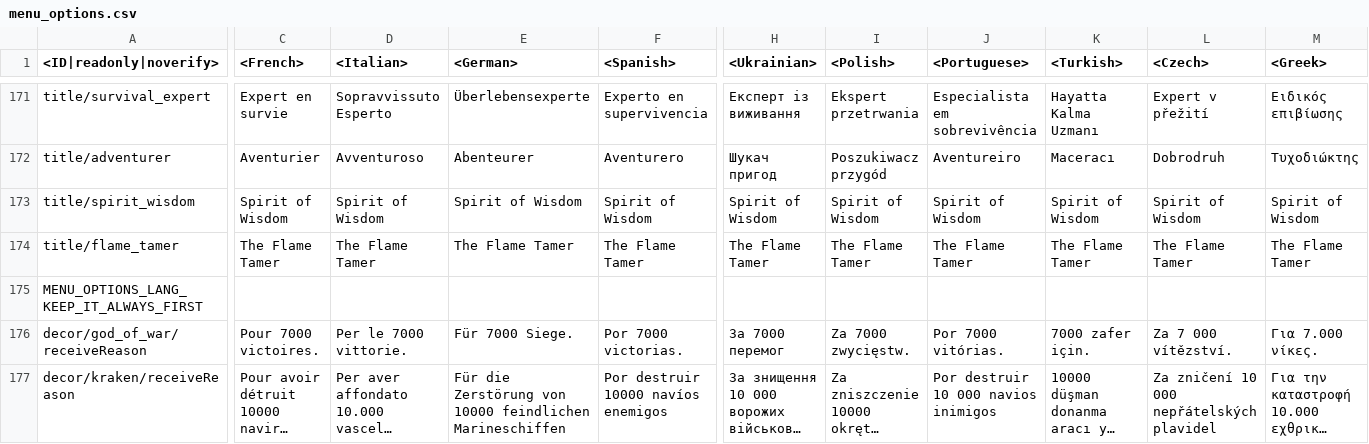
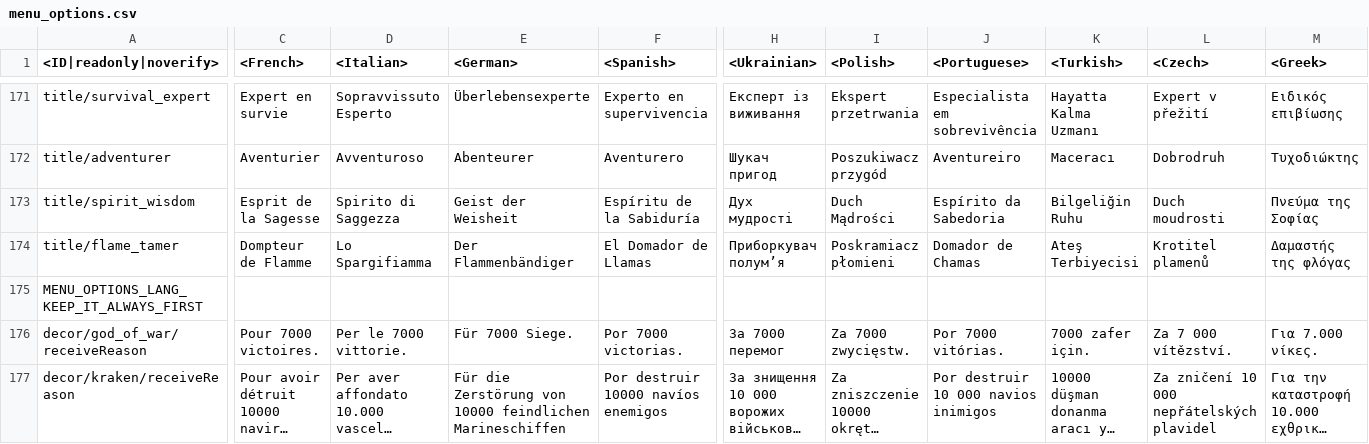
Before and after one commit to gszabi99/War-Thunder-Mobile-Datamine, a CSV file: lang.vromfs.bin_u/lang/menu_options.csv, drawn as a sheet; only a part is shown, gaps mark what is left out; long unchanged cells end in …; the diff covers the shown part only; the diff names each change by its address in the sheet, - before the commit and + after, or states it on an @@ line.

```diff
--- a/lang.vromfs.bin_u/lang/menu_options.csv
+++ b/lang.vromfs.bin_u/lang/menu_options.csv
-C173 (<French>): Spirit of Wisdom
+C173 (<French>): Esprit de la Sagesse
-D173 (<Italian>): Spirit of Wisdom
+D173 (<Italian>): Spirito di Saggezza
-E173 (<German>): Spirit of Wisdom
+E173 (<German>): Geist der Weisheit
-F173 (<Spanish>): Spirit of Wisdom
+F173 (<Spanish>): Espíritu de la Sabiduría
-H173 (<Ukrainian>): Spirit of Wisdom
+H173 (<Ukrainian>): Дух мудрості
-I173 (<Polish>): Spirit of Wisdom
+I173 (<Polish>): Duch Mądrości
-J173 (<Portuguese>): Spirit of Wisdom
+J173 (<Portuguese>): Espírito da Sabedoria
-K173 (<Turkish>): Spirit of Wisdom
+K173 (<Turkish>): Bilgeliğin Ruhu
-L173 (<Czech>): Spirit of Wisdom
+L173 (<Czech>): Duch moudrosti
-M173 (<Greek>): Spirit of Wisdom
+M173 (<Greek>): Πνεύμα της Σοφίας
-C174 (<French>): The Flame Tamer
+C174 (<French>): Dompteur de Flamme
-D174 (<Italian>): The Flame Tamer
+D174 (<Italian>): Lo Spargifiamma
-E174 (<German>): The Flame Tamer
+E174 (<German>): Der Flammenbändiger
-F174 (<Spanish>): The Flame Tamer
+F174 (<Spanish>): El Domador de Llamas
-H174 (<Ukrainian>): The Flame Tamer
+H174 (<Ukrainian>): Приборкувач полум’я
-I174 (<Polish>): The Flame Tamer
+I174 (<Polish>): Poskramiacz płomieni
-J174 (<Portuguese>): The Flame Tamer
+J174 (<Portuguese>): Domador de Chamas
-K174 (<Turkish>): The Flame Tamer
+K174 (<Turkish>): Ateş Terbiyecisi
-L174 (<Czech>): The Flame Tamer
+L174 (<Czech>): Krotitel plamenů
-M174 (<Greek>): The Flame Tamer
+M174 (<Greek>): Δαμαστής της φλόγας
```
Also changed, not shown: 10 edited cells elsewhere in this file, lang.vromfs.bin_u/lang/menu.csv, lang.vromfs.bin_u/lang/servererrors.csv, 44 other files.
